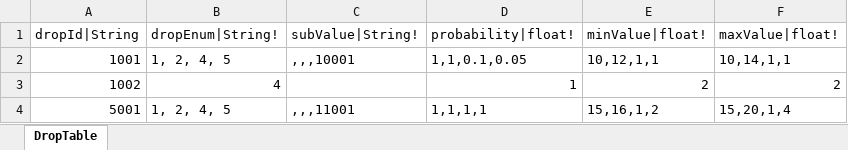
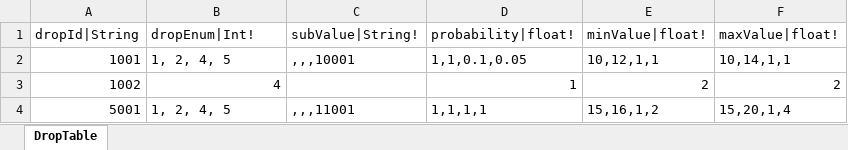
Before and after one commit to hayannal/ProjectNoname, an Excel workbook: Excel/Drop.xlsx, sheet DropTable, drawn as a sheet; values as stored, in another font and other column widths than the file's, no borders; the diff names each change by its address in the sheet, - before the commit and + after, or states it on an @@ line.

```diff
--- a/Excel/Drop.xlsx (sheet DropTable)
+++ b/Excel/Drop.xlsx (sheet DropTable)
-B1: dropEnum|String!
+B1: dropEnum|Int!
```
Also changed, not shown: Excel/Stage.xlsx.
